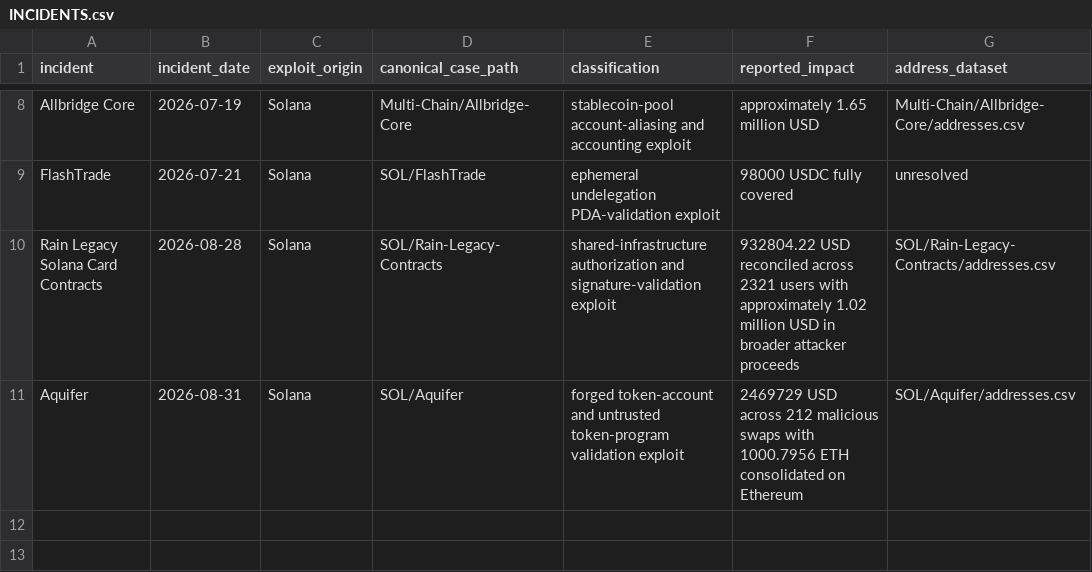
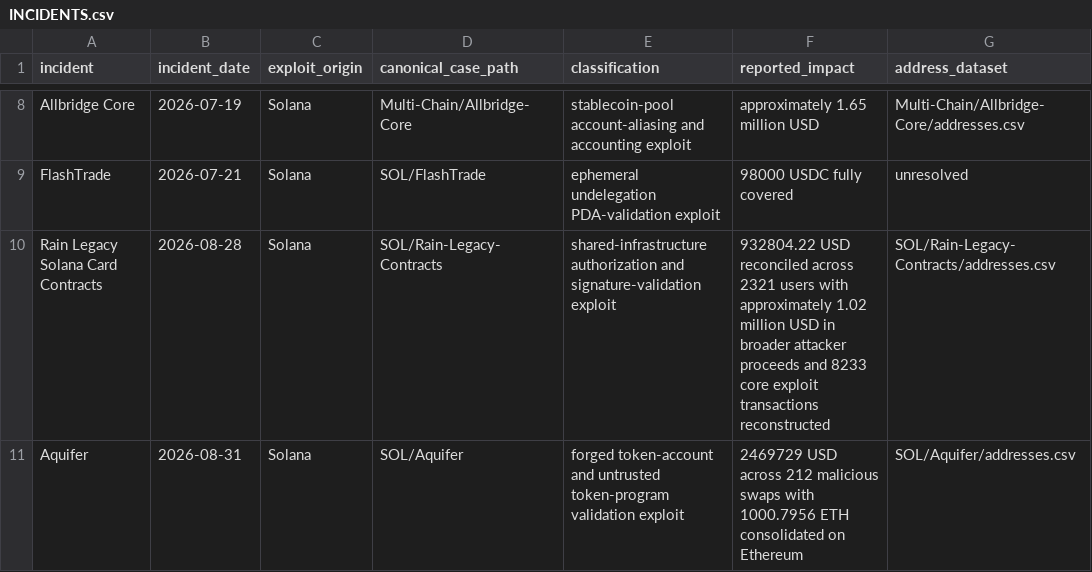
Before and after one commit to ryanshatch/blockchain-analysis-on-threat-actors, a CSV file: SOL/INCIDENTS.csv, drawn as a sheet; only a part is shown, gaps mark what is left out.

```diff
--- a/SOL/INCIDENTS.csv
+++ b/SOL/INCIDENTS.csv
@@ -9,3 +9,3 @@ Allbridge Core,2026-07-19,Solana,Multi-Chain/Allbridge-Core,stablecoin-pool acco
 FlashTrade,2026-07-21,Solana,SOL/FlashTrade,ephemeral undelegation PDA-validation exploit,98000 USDC fully covered,unresolved
-Rain Legacy Solana Card Contracts,2026-08-28,Solana,SOL/Rain-Legacy-Contracts,shared-infrastructure authorization and signature-validation exploit,932804.22 USD reconciled across 2321 users with approximately 1.02 million USD in broader attacker proceeds,SOL/Rain-Legacy-Contracts/addresses.csv
+Rain Legacy Solana Card Contracts,2026-08-28,Solana,SOL/Rain-Legacy-Contracts,shared-infrastructure authorization and signature-validation exploit,932804.22 USD reconciled across 2321 users with approximately 1.02 million USD in broader attacker proceeds and 8233 core exploit transactions reconstructed,SOL/Rain-Legacy-Contracts/addresses.csv
 Aquifer,2026-08-31,Solana,SOL/Aquifer,forged token-account and untrusted token-program validation exploit,2469729 USD across 212 malicious swaps with 1000.7956 ETH consolidated on Ethereum,SOL/Aquifer/addresses.csv
```
Also changed, not shown: Multi-Chain/August-2026-Security-Sweep/incidents.csv, 7 other files.
